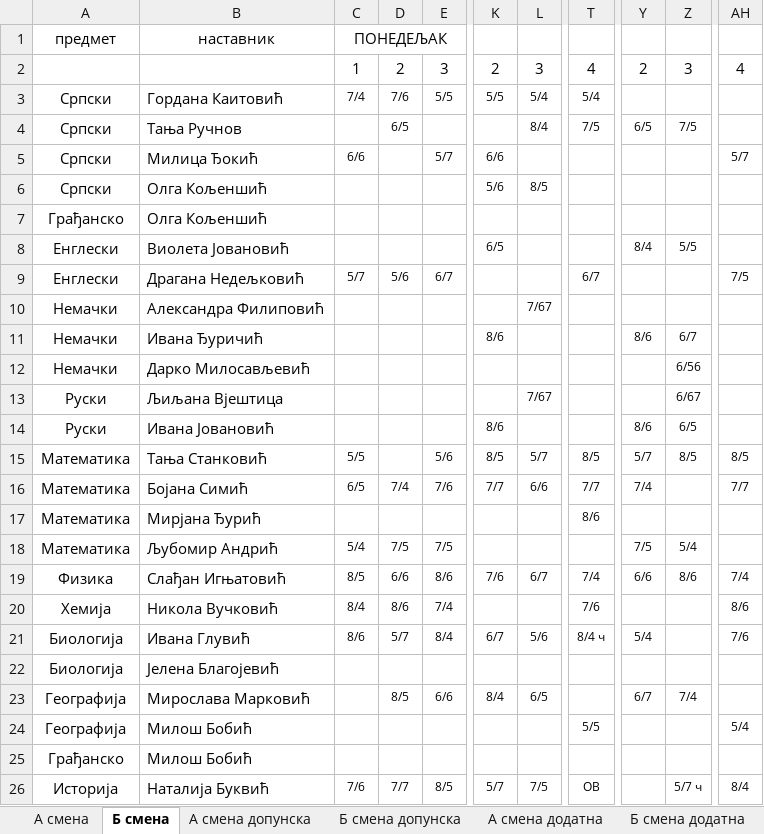
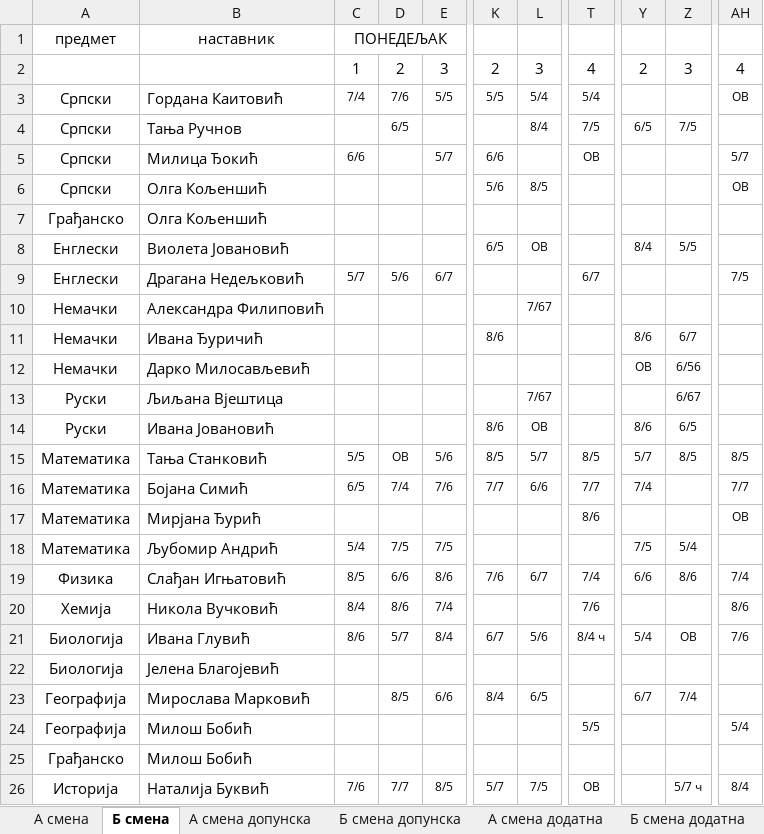
Before and after one commit to ignniss/raspored, an Excel workbook: Raspored.xlsx, sheet Б смена, drawn as a sheet; only a part is shown, gaps mark what is left out; values as stored, in another font and other column widths than the file's, no borders; the diff covers the shown part only; the diff names each change by its address in the sheet, - before the commit and + after, or states it on an @@ line.

```diff
--- a/Raspored.xlsx (sheet Б смена)
+++ b/Raspored.xlsx (sheet Б смена)
-AH3: (empty)
+AH3: ОВ
-T5: (empty)
+T5: ОВ
-AH6: (empty)
+AH6: ОВ
-L8: (empty)
+L8: ОВ
-Y12: (empty)
+Y12: ОВ
-L14: (empty)
+L14: ОВ
-D15: (empty)
+D15: ОВ
-AH17: (empty)
+AH17: ОВ
-Z21: (empty)
+Z21: ОВ
```
Also changed, not shown: 5 edited cells elsewhere in this sheet, sheet А смена.
